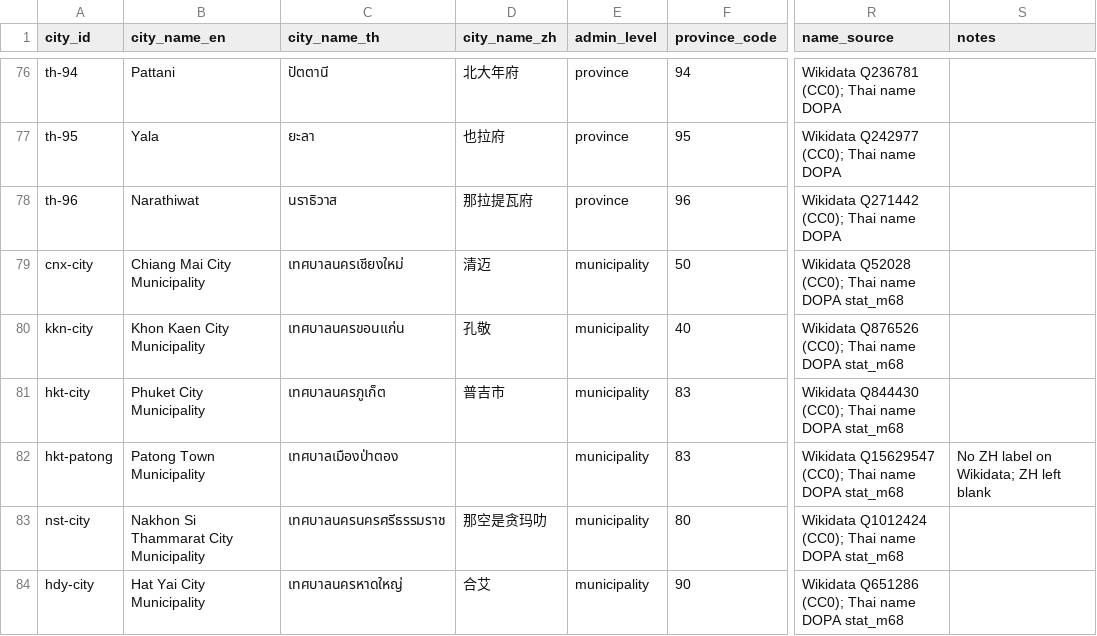
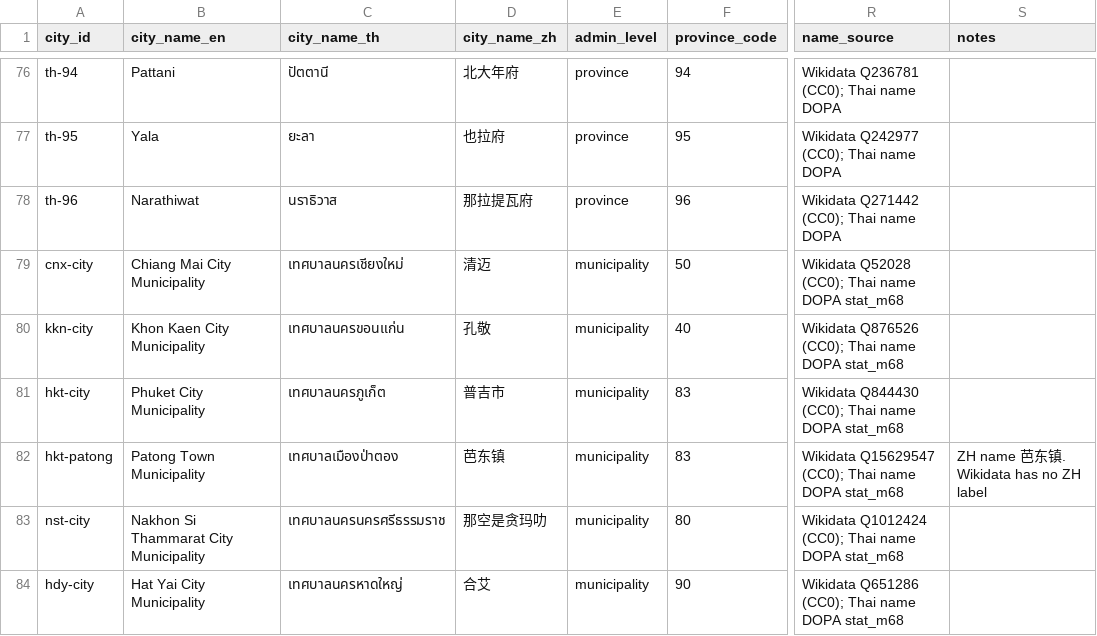
Before and after one commit to Nonarkara/sciti, a CSV file: data/research/cities.csv, drawn as a sheet; only a part is shown, gaps mark what is left out; the diff names each change by its address in the sheet, - before the commit and + after, or states it on an @@ line.

```diff
--- a/data/research/cities.csv
+++ b/data/research/cities.csv
-D82 (city_name_zh): (empty)
+D82 (city_name_zh): 芭东镇
-S82 (notes): No ZH label on Wikidata; ZH left blank
+S82 (notes): ZH name 芭东镇. Wikidata has no ZH label
```
Also changed, not shown: 28 other files.
